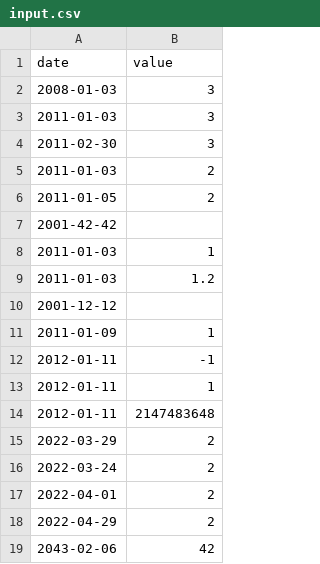
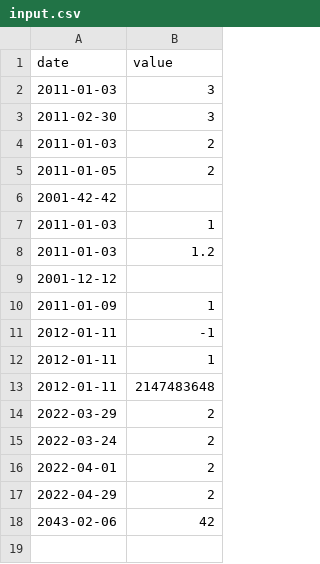
Before and after one commit to Lacusch/CPP, a CSV file: CPP/09/ex00/data/input.csv, drawn as a sheet; the diff names each change by its address in the sheet, - before the commit and + after, or states it on an @@ line.

```diff
--- a/CPP/09/ex00/data/input.csv
+++ b/CPP/09/ex00/data/input.csv
-row 2: 2008-01-03 | 3
```
Also changed, not shown: 1 other file.
